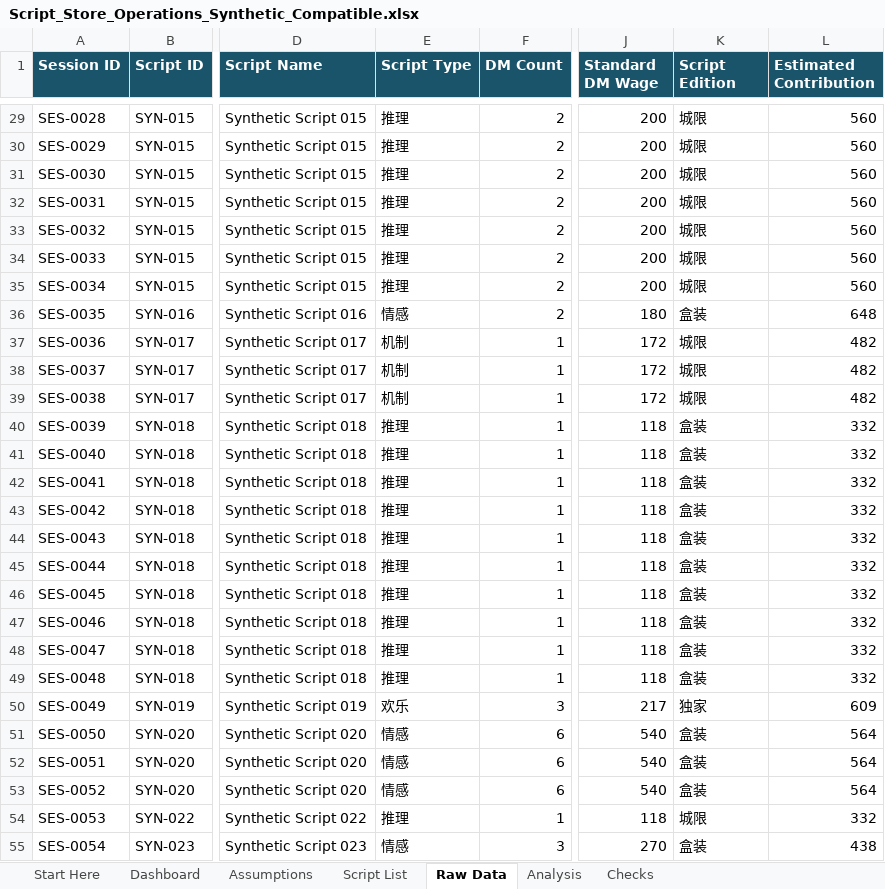
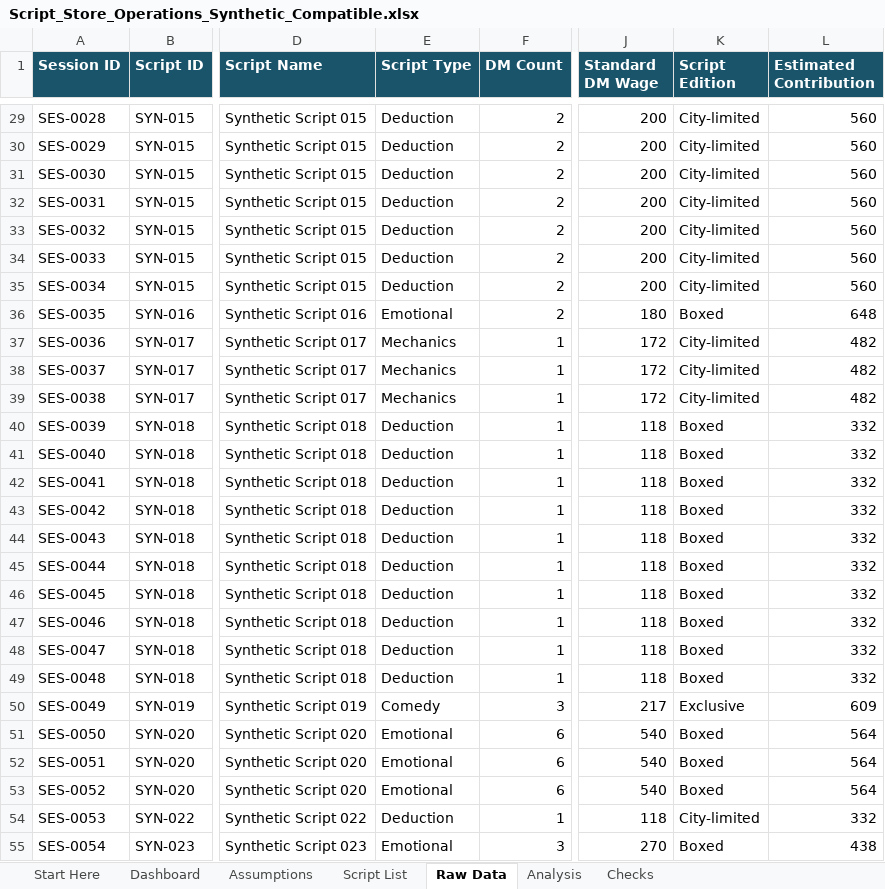
Before and after one commit to KFCkfckfc123/script-store-operations-analysis, an Excel workbook: workbook/Script_Store_Operations_Synthetic_Compatible.xlsx, sheet Raw Data, drawn as a sheet; only a part is shown, gaps mark what is left out; values as stored, in another font and other column widths than the file's, no borders; table styles not drawn; the diff covers the shown part only; the diff names each change by its address in the sheet, - before the commit and + after, or states it on an @@ line.

```diff
--- a/workbook/Script_Store_Operations_Synthetic_Compatible.xlsx (sheet Raw Data)
+++ b/workbook/Script_Store_Operations_Synthetic_Compatible.xlsx (sheet Raw Data)
-E29:E35 (Script Type): 推理
+E29:E35 (Script Type): Deduction
-K29:K35 (Script Edition): 城限
+K29:K35 (Script Edition): City-limited
-E36 (Script Type): 情感
+E36 (Script Type): Emotional
-K36 (Script Edition): 盒装
+K36 (Script Edition): Boxed
-E37:E39 (Script Type): 机制
+E37:E39 (Script Type): Mechanics
-K37:K39 (Script Edition): 城限
+K37:K39 (Script Edition): City-limited
-E40:E49 (Script Type): 推理
+E40:E49 (Script Type): Deduction
-K40:K49 (Script Edition): 盒装
+K40:K49 (Script Edition): Boxed
-E50 (Script Type): 欢乐
+E50 (Script Type): Comedy
-K50 (Script Edition): 独家
+K50 (Script Edition): Exclusive
-E51:E53 (Script Type): 情感
+E51:E53 (Script Type): Emotional
-K51:K53 (Script Edition): 盒装
+K51:K53 (Script Edition): Boxed
-E54 (Script Type): 推理
+E54 (Script Type): Deduction
-K54 (Script Edition): 城限
+K54 (Script Edition): City-limited
-E55 (Script Type): 情感
+E55 (Script Type): Emotional
-K55 (Script Edition): 盒装
+K55 (Script Edition): Boxed
```
Also changed, not shown: 778 edited cells elsewhere in this sheet, sheet Script List, sheet Dashboard, sheet Analysis, sheet Start Here, charts or pictures, 10 other files.
